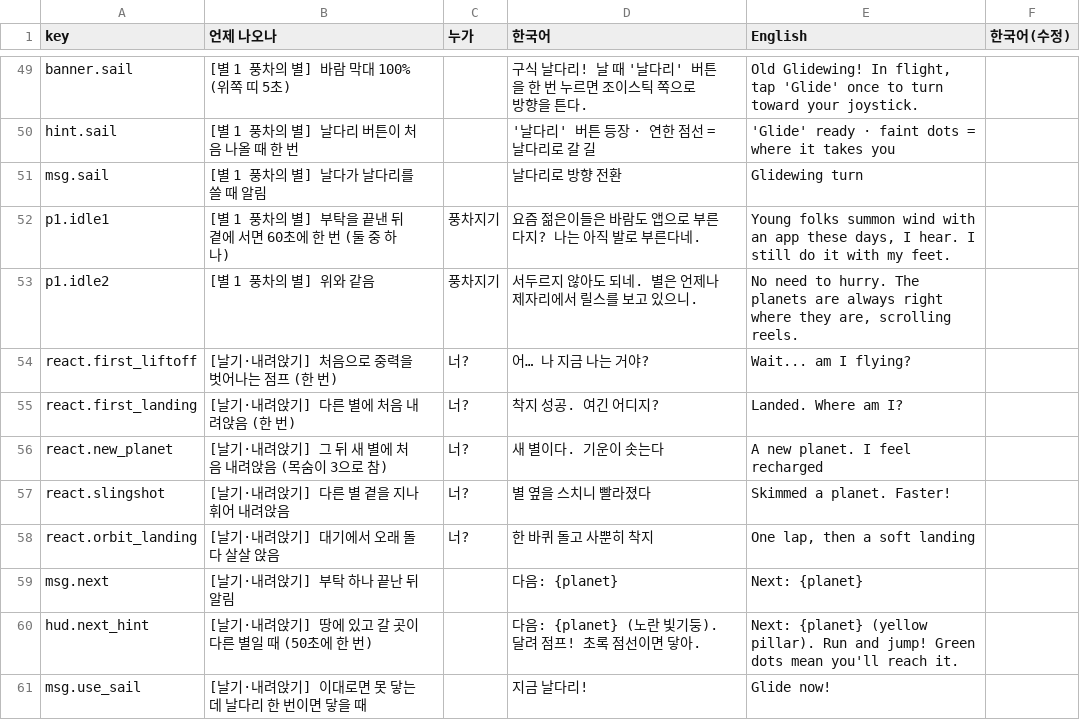
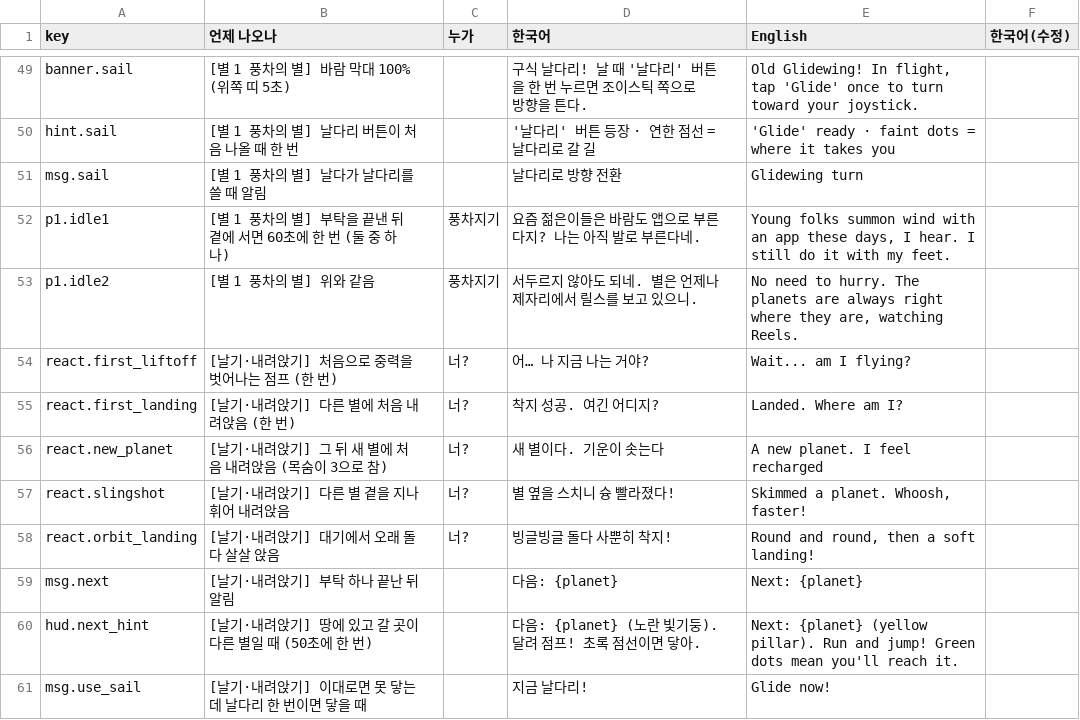
Before and after one commit to innollia/pai-games, a TSV file: games/speed_tofu/submit/tinyplanet/TEXT_KO.tsv, drawn as a sheet; only a part is shown, gaps mark what is left out; the diff covers the shown part only.

```diff
--- a/games/speed_tofu/submit/tinyplanet/TEXT_KO.tsv
+++ b/games/speed_tofu/submit/tinyplanet/TEXT_KO.tsv
@@ -52,3 +52,3 @@ msg.sail	[별 1 풍차의 별] 날다가 날다리를 쓸 때 알림		날다리
 p1.idle1	[별 1 풍차의 별] 부탁을 끝낸 뒤 곁에 서면 60초에 한 번 (둘 중 하나)	풍차지기	요즘 젊은이들은 바람도 앱으로 부른다지? 나는 아직 발로 부른다네.	Young folks summon wind with an app these days, I hear. I still do it with my feet.	
-p1.idle2	[별 1 풍차의 별] 위와 같음	풍차지기	서두르지 않아도 되네. 별은 언제나 제자리에서 릴스를 보고 있으니.	No need to hurry. The planets are always right where they are, scrolling reels.	
+p1.idle2	[별 1 풍차의 별] 위와 같음	풍차지기	서두르지 않아도 되네. 별은 언제나 제자리에서 릴스를 보고 있으니.	No need to hurry. The planets are always right where they are, watching Reels.	
 react.first_liftoff	[날기·내려앉기] 처음으로 중력을 벗어나는 점프 (한 번)	너?	어… 나 지금 나는 거야?	Wait... am I flying?	
@@ -56,4 +56,4 @@ react.first_landing	[날기·내려앉기] 다른 별에 처음 내려앉음 (
 react.new_planet	[날기·내려앉기] 그 뒤 새 별에 처음 내려앉음 (목숨이 3으로 참)	너?	새 별이다. 기운이 솟는다	A new planet. I feel recharged	
-react.slingshot	[날기·내려앉기] 다른 별 곁을 지나 휘어 내려앉음	너?	별 옆을 스치니 빨라졌다	Skimmed a planet. Faster!	
-react.orbit_landing	[날기·내려앉기] 대기에서 오래 돌다 살살 앉음	너?	한 바퀴 돌고 사뿐히 착지	One lap, then a soft landing	
+react.slingshot	[날기·내려앉기] 다른 별 곁을 지나 휘어 내려앉음	너?	별 옆을 스치니 슝 빨라졌다!	Skimmed a planet. Whoosh, faster!	
+react.orbit_landing	[날기·내려앉기] 대기에서 오래 돌다 살살 앉음	너?	빙글빙글 돌다 사뿐히 착지!	Round and round, then a soft landing!	
 msg.next	[날기·내려앉기] 부탁 하나 끝난 뒤 알림		다음: {planet}	Next: {planet}	
```
Also changed, not shown: 24 edited cells elsewhere in this file, 58 other files.
